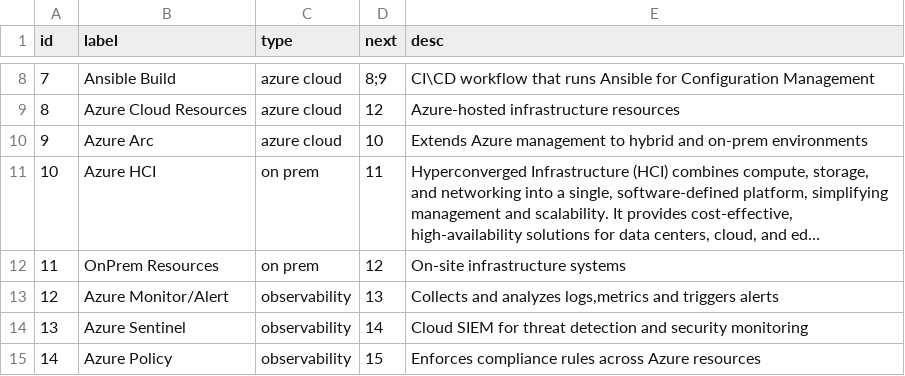
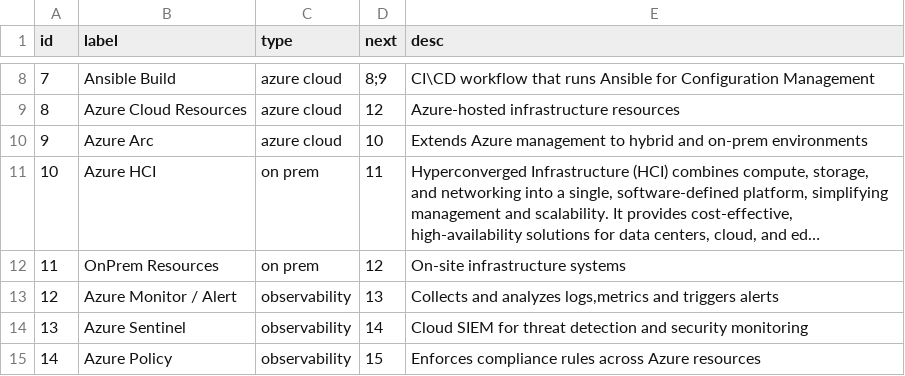
Before and after one commit to GozzyGit/UniProject, a CSV file: uni-app/public/data/data.csv, drawn as a sheet; only a part is shown, gaps mark what is left out; long unchanged cells end in ….

```diff
--- a/uni-app/public/data/data.csv
+++ b/uni-app/public/data/data.csv
@@ -12,3 +12,3 @@ id,label,type,next,desc,
 11,OnPrem Resources,on prem,12,"On-site infrastructure systems",
-12,Azure Monitor/Alert,observability,13,"Collects and analyzes logs,metrics and triggers alerts",
+12,Azure Monitor / Alert,observability,13,"Collects and analyzes logs,metrics and triggers alerts",
 13,Azure Sentinel,observability,14,"Cloud SIEM for threat detection and security monitoring",
```
